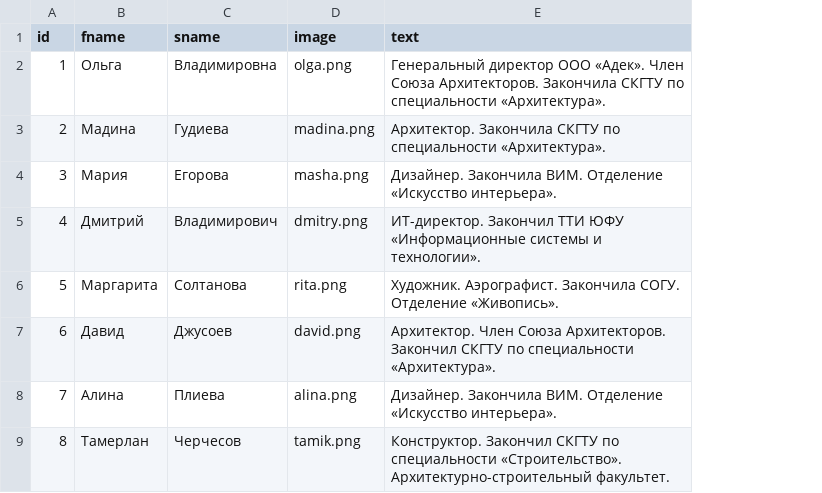
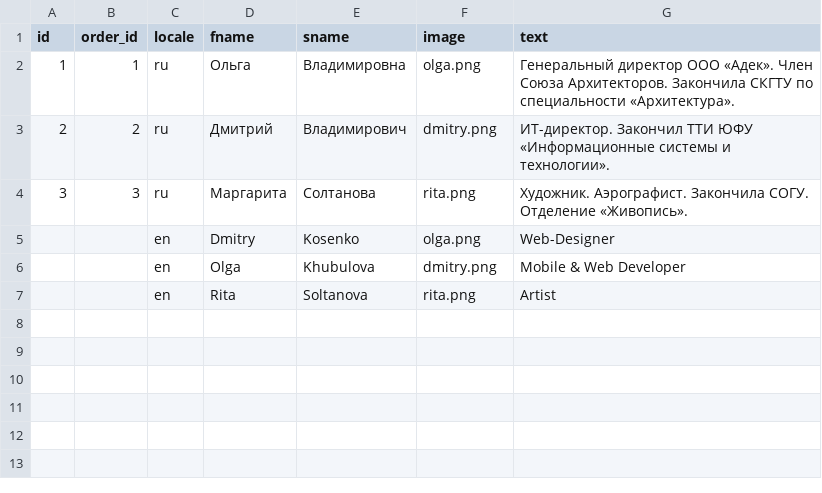
Before and after one commit to KosenkoDmitriy/shopomob, a CSV file: db/csv/teamers.csv, drawn as a sheet; removed rows and columns are numbered as before the commit, all else as after; the diff names each change by its address in the sheet, - before the commit and + after, or states it on an @@ line.

Commit message:
add and update data for db:seed

```diff
--- a/db/csv/teamers.csv
+++ b/db/csv/teamers.csv
+column B (order_id), rows 2-4: 1 | 2 | 3
+column C (locale), rows 2-4: all ru
-row 3: 2 | Мадина | Гудиева | madina.png | Архитектор. Закончила СКГТУ по специальности «Архитектура».
-row 4: 3 | Мария | Егорова | masha.png | Дизайнер. Закончила ВИМ. Отделение «Искусство интерьера».
-A3 (id): 4
+A3 (id): 2
-A4 (id): 5
+A4 (id): 3
-row 7: 6 | Давид | Джусоев | david.png | Архитектор. Член Союза Архитекторов. Закончил СКГТУ по специальности «Архитектура».
-row 8: 7 | Алина | Плиева | alina.png | Дизайнер. Закончила ВИМ. Отделение «Искусство интерьера».
-row 9: 8 | Тамерлан | Черчесов | tamik.png | Конструктор. Закончил СКГТУ по специальности «Строительство». Архитектурно-строительный факультет.
+row 5:  |  | en | Dmitry | Kosenko | olga.png | Web-Designer
+row 6:  |  | en | Olga | Khubulova | dmitry.png | Mobile & Web Developer
+row 7:  |  | en | Rita | Soltanova | rita.png | Artist
```
Also changed, not shown: 19 other files.
